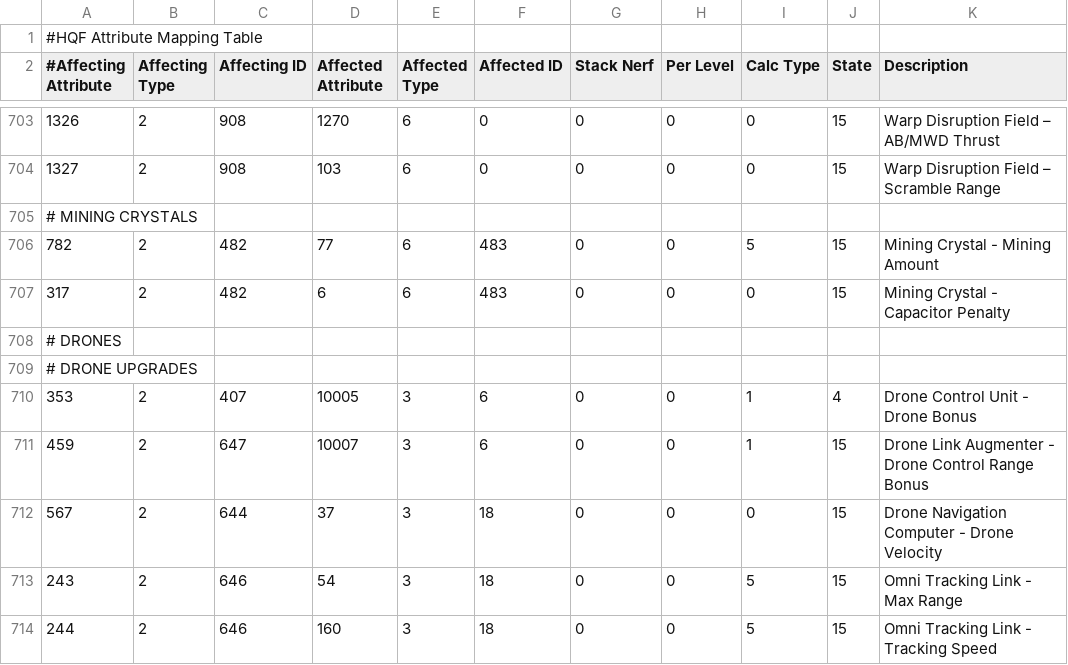
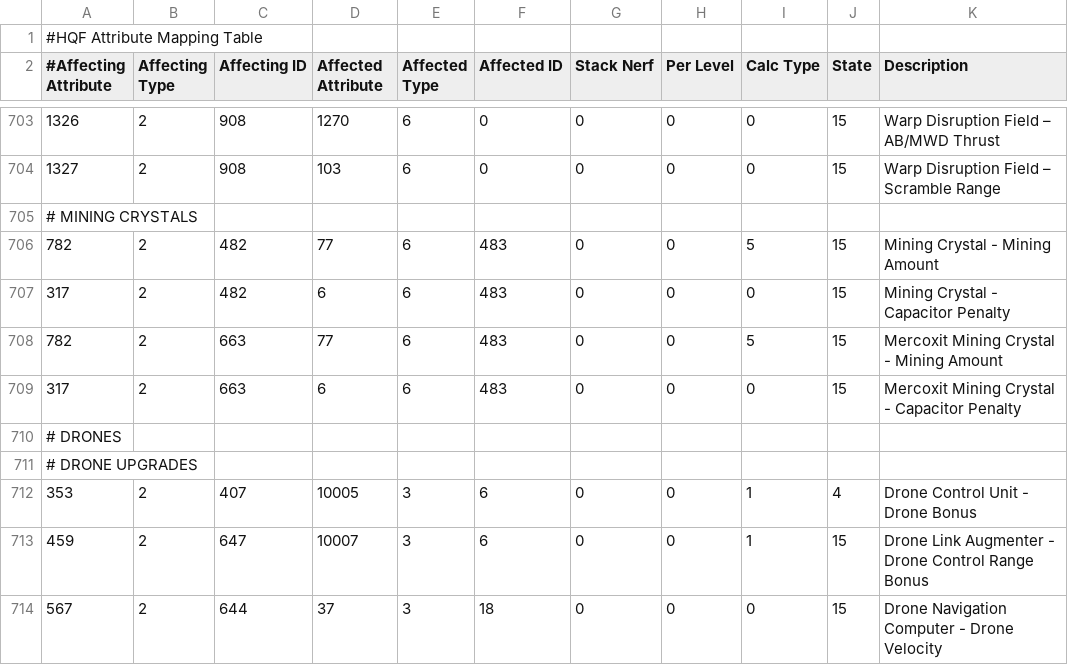
Before and after one commit to kmainyu/EveHQ, a CSV file: EveHQ.HQF/Resources/Effects.csv, drawn as a sheet; only a part is shown, gaps mark what is left out; the shorter side is filled out with more unchanged rows.

Commit message:
22/09/2009 (1.13.2.898) ---------- - HQF: Fixed Mercoxit Mining Crystal mappings

```diff
--- a/EveHQ.HQF/Resources/Effects.csv
+++ b/EveHQ.HQF/Resources/Effects.csv
@@ -707,2 +707,4 @@
 317,2,482,6,6,483,0,0,0,15,Mining Crystal - Capacitor Penalty
+782,2,663,77,6,483,0,0,5,15,Mercoxit Mining Crystal - Mining Amount
+317,2,663,6,6,483,0,0,0,15,Mercoxit Mining Crystal - Capacitor Penalty
 # DRONES,,,,,,,,,,
```
